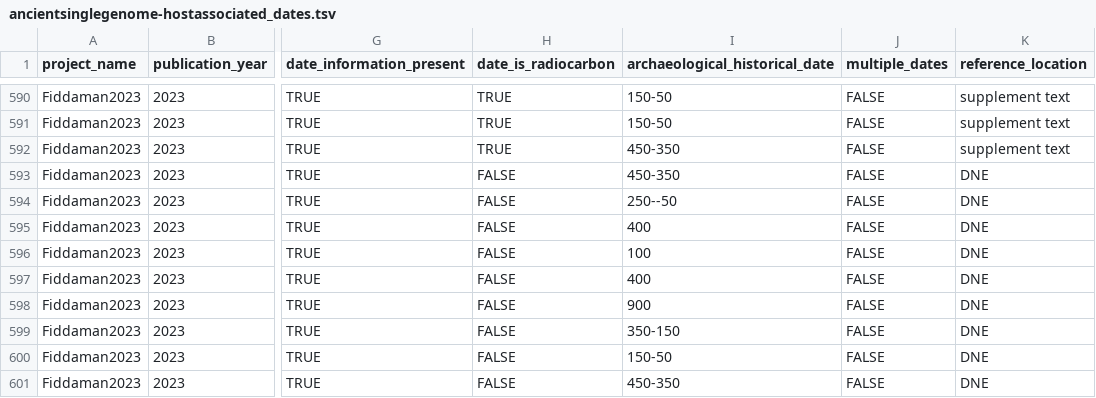
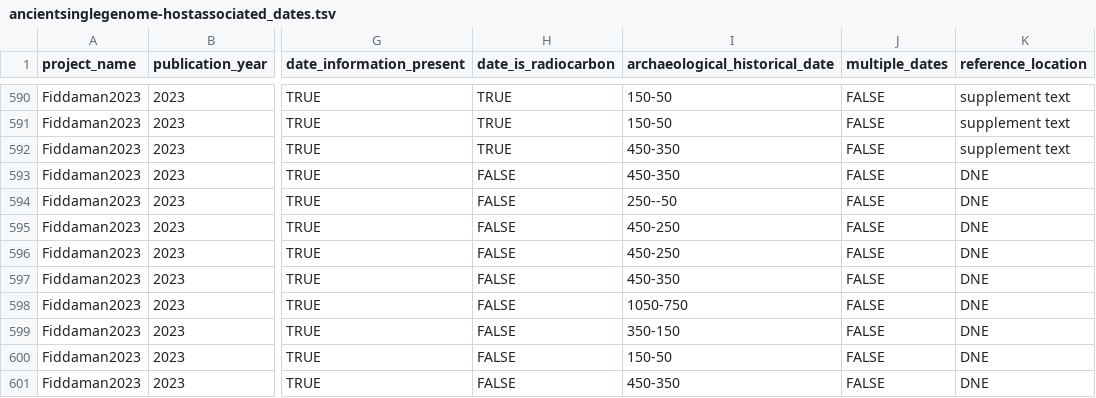
Before and after one commit to SPAAM-community/AncientMetagenomeDir, a TSV file: ancientsinglegenome-hostassociated/dates/ancientsinglegenome-hostassociated_dates.tsv, drawn as a sheet; only a part is shown, gaps mark what is left out; the diff names each change by its address in the sheet, - before the commit and + after, or states it on an @@ line.

Commit message:
Apply suggestions from code review
Co-authored-by: Aida Andrades Valtueña <aida.andrades@gmail.com>

```diff
--- a/ancientsinglegenome-hostassociated/dates/ancientsinglegenome-hostassociated_dates.tsv
+++ b/ancientsinglegenome-hostassociated/dates/ancientsinglegenome-hostassociated_dates.tsv
-I595 (archaeological_historical_date): 400
+I595 (archaeological_historical_date): 450-250
-I596 (archaeological_historical_date): 100
+I596 (archaeological_historical_date): 450-250
-I597 (archaeological_historical_date): 400
+I597 (archaeological_historical_date): 450-350
-I598 (archaeological_historical_date): 900
+I598 (archaeological_historical_date): 1050-750
```
